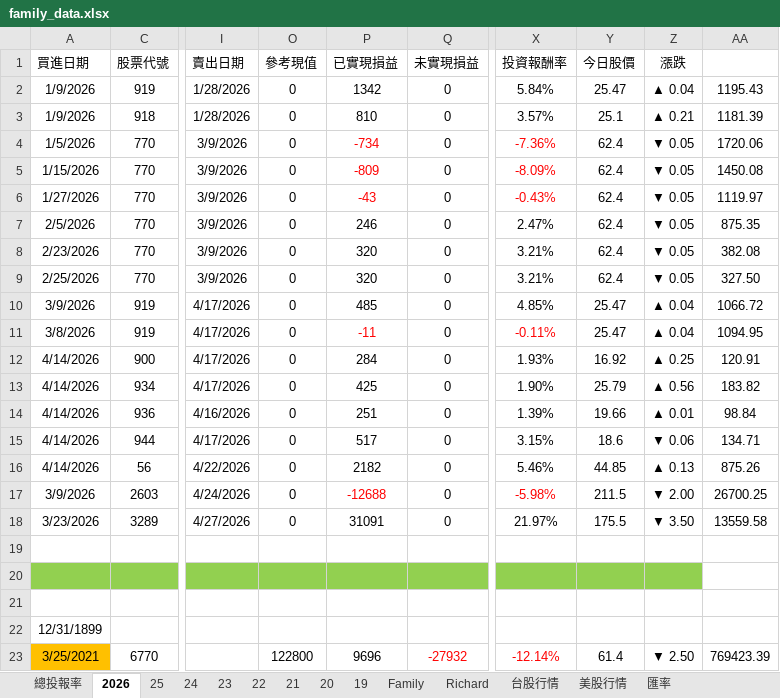
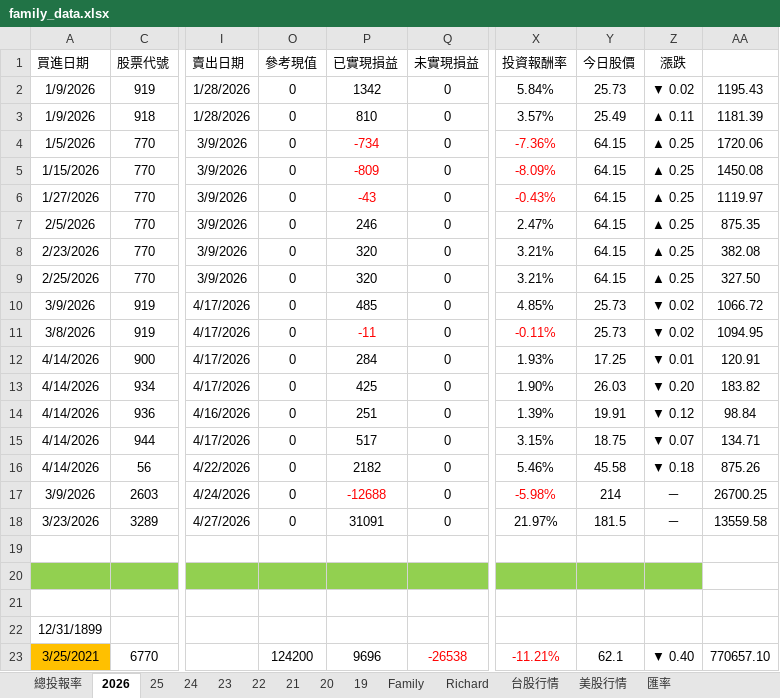
Before and after one commit to even182/family-streamlit-dashboard, an Excel workbook: data/family_data.xlsx, sheet 2026, drawn as a sheet; only a part is shown, gaps mark what is left out; values as stored, in another font and other column widths than the file's, no borders; conditional formats not drawn; the diff covers the shown part only; the diff names each change by its address in the sheet, - before the commit and + after, or states it on an @@ line.

```diff
--- a/data/family_data.xlsx (sheet 2026)
+++ b/data/family_data.xlsx (sheet 2026)
-Y2 (今日股價): 25.47
+Y2 (今日股價): 25.73
-Z2 (漲跌): ▲ 0.04
+Z2 (漲跌): ▼ 0.02
-Y3 (今日股價): 25.1
+Y3 (今日股價): 25.49
-Z3 (漲跌): ▲ 0.21
+Z3 (漲跌): ▲ 0.11
-Y4:Y9 (今日股價): 62.4
+Y4:Y9 (今日股價): 64.15
-Z4:Z9 (漲跌): ▼ 0.05
+Z4:Z9 (漲跌): ▲ 0.25
-Y10:Y11 (今日股價): 25.47
+Y10:Y11 (今日股價): 25.73
-Z10:Z11 (漲跌): ▲ 0.04
+Z10:Z11 (漲跌): ▼ 0.02
-Y12 (今日股價): 16.92
+Y12 (今日股價): 17.25
-Z12 (漲跌): ▲ 0.25
+Z12 (漲跌): ▼ 0.01
-Y13 (今日股價): 25.79
+Y13 (今日股價): 26.03
-Z13 (漲跌): ▲ 0.56
+Z13 (漲跌): ▼ 0.20
-Y14 (今日股價): 19.66
+Y14 (今日股價): 19.91
-Z14 (漲跌): ▲ 0.01
+Z14 (漲跌): ▼ 0.12
-Y15 (今日股價): 18.6
+Y15 (今日股價): 18.75
-Z15 (漲跌): ▼ 0.06
+Z15 (漲跌): ▼ 0.07
-Y16 (今日股價): 44.85
+Y16 (今日股價): 45.58
-Z16 (漲跌): ▲ 0.13
+Z16 (漲跌): ▼ 0.18
-Y17 (今日股價): 211.5
+Y17 (今日股價): 214
-Z17 (漲跌): ▼ 2.00
+Z17 (漲跌): －
-Y18 (今日股價): 175.5
+Y18 (今日股價): 181.5
-Z18 (漲跌): ▼ 3.50
+Z18 (漲跌): －
-O23 (參考現值): 122800
+O23 (參考現值): 124200
-Q23 (未實現損益): -27932
+Q23 (未實現損益): -26538
-X23 (投資報酬率): -12.14%
+X23 (投資報酬率): -11.21%
-Y23 (今日股價): 61.4
+Y23 (今日股價): 62.1
-Z23 (漲跌): ▼ 2.50
+Z23 (漲跌): ▼ 0.40
-AA23: 769423.39
+AA23: 770657.10
```
Also changed, not shown: 5 added rows, 4 removed rows, 210 edited cells and cell formats elsewhere in this sheet, sheet 台股行情, sheet Family, sheet Richard, sheet 21, sheet 美股行情, sheet 25, 8 more sheets, formulas that keep their value, hidden cells, charts or pictures.
